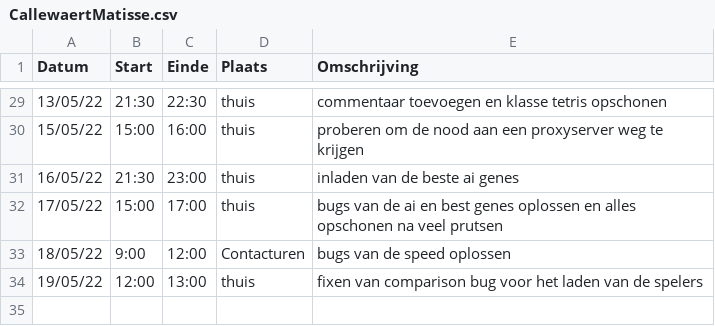
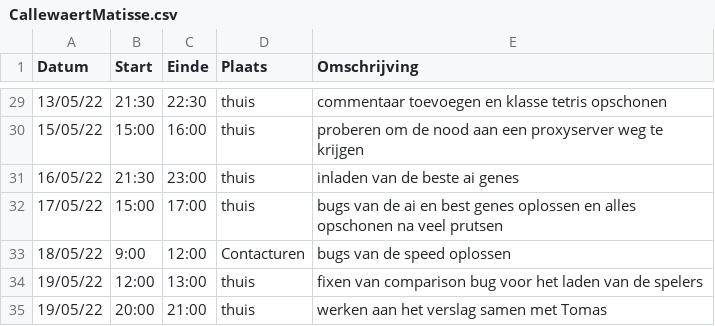
Before and after one commit to matissecallewaert/ai-tetris, a CSV file: logboeken/CallewaertMatisse.csv, drawn as a sheet; only a part is shown, gaps mark what is left out; the diff names each change by its address in the sheet, - before the commit and + after, or states it on an @@ line.

Commit message:
aan verslag werken en analyse updaten

```diff
--- a/logboeken/CallewaertMatisse.csv
+++ b/logboeken/CallewaertMatisse.csv
+row 35: 19/05/22 | 20:00 | 21:00 | thuis | werken aan het verslag samen met Tomas
```
Also changed, not shown: 6 other files.
